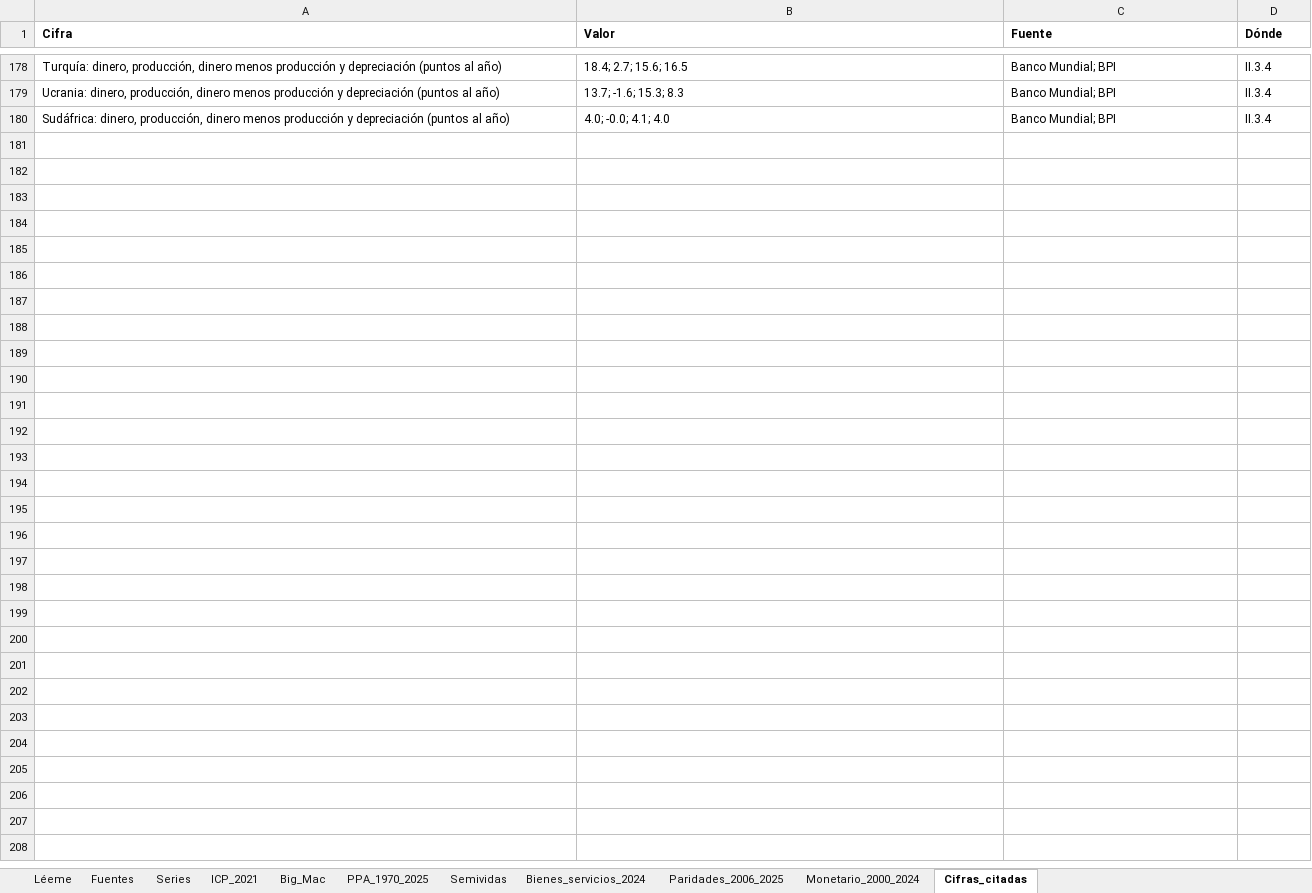
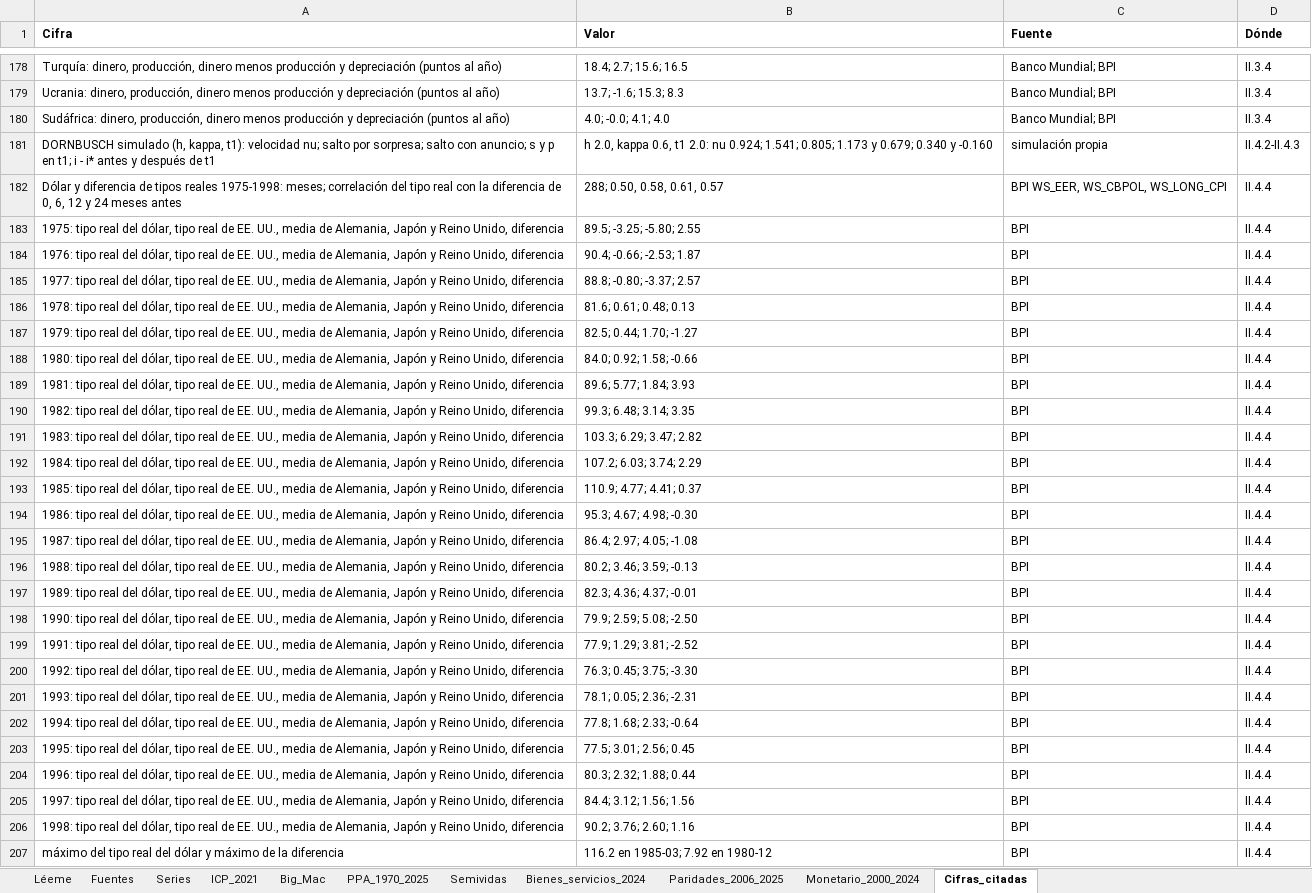
Before and after one commit to OposicionTCEE/temario, an Excel workbook: Ejercicio-3/Parte-B/3.B.14/Code/datos_3B14.xlsx, sheet Cifras_citadas, drawn as a sheet; only a part is shown, gaps mark what is left out; values as stored, in another font and other column widths than the file's, no borders; the diff names each change by its address in the sheet, - before the commit and + after, or states it on an @@ line.

```diff
--- a/Ejercicio-3/Parte-B/3.B.14/Code/datos_3B14.xlsx (sheet Cifras_citadas)
+++ b/Ejercicio-3/Parte-B/3.B.14/Code/datos_3B14.xlsx (sheet Cifras_citadas)
+row 181: DORNBUSCH simulado (h, kappa, t1): velocidad nu; salto por sorpresa; salto con anuncio; s y p en t1; i - i* antes y después de t1 | h 2.0, kappa 0.6, t1 2.0: nu 0.924; 1.541; 0.805; 1.173 y 0.679; 0.340 y -0.160 | simulación propia | II.4.2-II.4.3
+row 182: Dólar y diferencia de tipos reales 1975-1998: meses; correlación del tipo real con la diferencia de 0, 6, 12 y 24 meses antes | 288; 0.50, 0.58, 0.61, 0.57 | BPI WS_EER, WS_CBPOL, WS_LONG_CPI | II.4.4
+row 183: 1975: tipo real del dólar, tipo real de EE. UU., media de Alemania, Japón y Reino Unido, diferencia | 89.5; -3.25; -5.80; 2.55 | BPI | II.4.4
+row 184: 1976: tipo real del dólar, tipo real de EE. UU., media de Alemania, Japón y Reino Unido, diferencia | 90.4; -0.66; -2.53; 1.87 | BPI | II.4.4
+row 185: 1977: tipo real del dólar, tipo real de EE. UU., media de Alemania, Japón y Reino Unido, diferencia | 88.8; -0.80; -3.37; 2.57 | BPI | II.4.4
+row 186: 1978: tipo real del dólar, tipo real de EE. UU., media de Alemania, Japón y Reino Unido, diferencia | 81.6; 0.61; 0.48; 0.13 | BPI | II.4.4
+row 187: 1979: tipo real del dólar, tipo real de EE. UU., media de Alemania, Japón y Reino Unido, diferencia | 82.5; 0.44; 1.70; -1.27 | BPI | II.4.4
+row 188: 1980: tipo real del dólar, tipo real de EE. UU., media de Alemania, Japón y Reino Unido, diferencia | 84.0; 0.92; 1.58; -0.66 | BPI | II.4.4
+row 189: 1981: tipo real del dólar, tipo real de EE. UU., media de Alemania, Japón y Reino Unido, diferencia | 89.6; 5.77; 1.84; 3.93 | BPI | II.4.4
+row 190: 1982: tipo real del dólar, tipo real de EE. UU., media de Alemania, Japón y Reino Unido, diferencia | 99.3; 6.48; 3.14; 3.35 | BPI | II.4.4
+row 191: 1983: tipo real del dólar, tipo real de EE. UU., media de Alemania, Japón y Reino Unido, diferencia | 103.3; 6.29; 3.47; 2.82 | BPI | II.4.4
+row 192: 1984: tipo real del dólar, tipo real de EE. UU., media de Alemania, Japón y Reino Unido, diferencia | 107.2; 6.03; 3.74; 2.29 | BPI | II.4.4
+row 193: 1985: tipo real del dólar, tipo real de EE. UU., media de Alemania, Japón y Reino Unido, diferencia | 110.9; 4.77; 4.41; 0.37 | BPI | II.4.4
+row 194: 1986: tipo real del dólar, tipo real de EE. UU., media de Alemania, Japón y Reino Unido, diferencia | 95.3; 4.67; 4.98; -0.30 | BPI | II.4.4
+row 195: 1987: tipo real del dólar, tipo real de EE. UU., media de Alemania, Japón y Reino Unido, diferencia | 86.4; 2.97; 4.05; -1.08 | BPI | II.4.4
+row 196: 1988: tipo real del dólar, tipo real de EE. UU., media de Alemania, Japón y Reino Unido, diferencia | 80.2; 3.46; 3.59; -0.13 | BPI | II.4.4
+row 197: 1989: tipo real del dólar, tipo real de EE. UU., media de Alemania, Japón y Reino Unido, diferencia | 82.3; 4.36; 4.37; -0.01 | BPI | II.4.4
+row 198: 1990: tipo real del dólar, tipo real de EE. UU., media de Alemania, Japón y Reino Unido, diferencia | 79.9; 2.59; 5.08; -2.50 | BPI | II.4.4
+row 199: 1991: tipo real del dólar, tipo real de EE. UU., media de Alemania, Japón y Reino Unido, diferencia | 77.9; 1.29; 3.81; -2.52 | BPI | II.4.4
+row 200: 1992: tipo real del dólar, tipo real de EE. UU., media de Alemania, Japón y Reino Unido, diferencia | 76.3; 0.45; 3.75; -3.30 | BPI | II.4.4
+row 201: 1993: tipo real del dólar, tipo real de EE. UU., media de Alemania, Japón y Reino Unido, diferencia | 78.1; 0.05; 2.36; -2.31 | BPI | II.4.4
+row 202: 1994: tipo real del dólar, tipo real de EE. UU., media de Alemania, Japón y Reino Unido, diferencia | 77.8; 1.68; 2.33; -0.64 | BPI | II.4.4
+row 203: 1995: tipo real del dólar, tipo real de EE. UU., media de Alemania, Japón y Reino Unido, diferencia | 77.5; 3.01; 2.56; 0.45 | BPI | II.4.4
+row 204: 1996: tipo real del dólar, tipo real de EE. UU., media de Alemania, Japón y Reino Unido, diferencia | 80.3; 2.32; 1.88; 0.44 | BPI | II.4.4
+row 205: 1997: tipo real del dólar, tipo real de EE. UU., media de Alemania, Japón y Reino Unido, diferencia | 84.4; 3.12; 1.56; 1.56 | BPI | II.4.4
+row 206: 1998: tipo real del dólar, tipo real de EE. UU., media de Alemania, Japón y Reino Unido, diferencia | 90.2; 3.76; 2.60; 1.16 | BPI | II.4.4
+row 207: máximo del tipo real del dólar y máximo de la diferencia | 116.2 en 1985-03; 7.92 en 1980-12 | BPI | II.4.4
```
Also changed, not shown: sheet Series, 3 other files.
